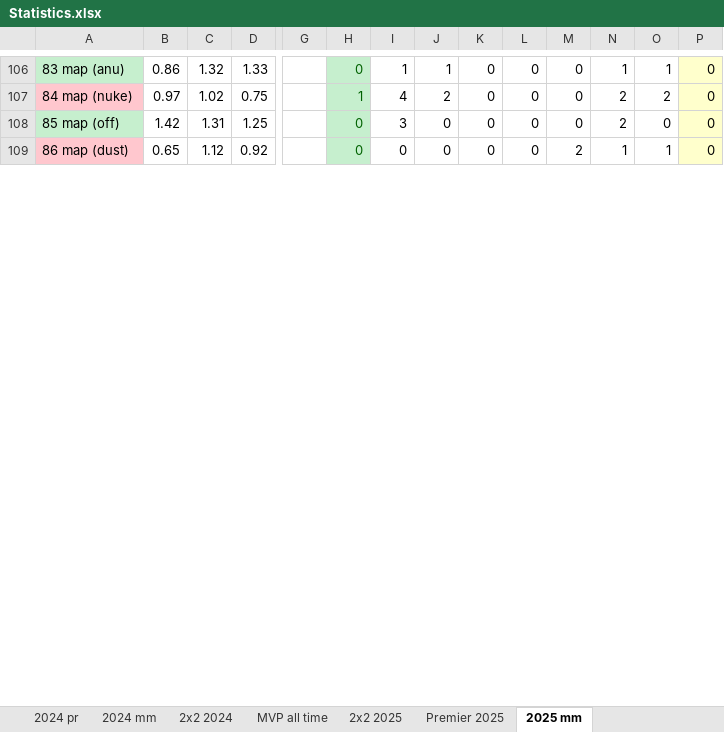
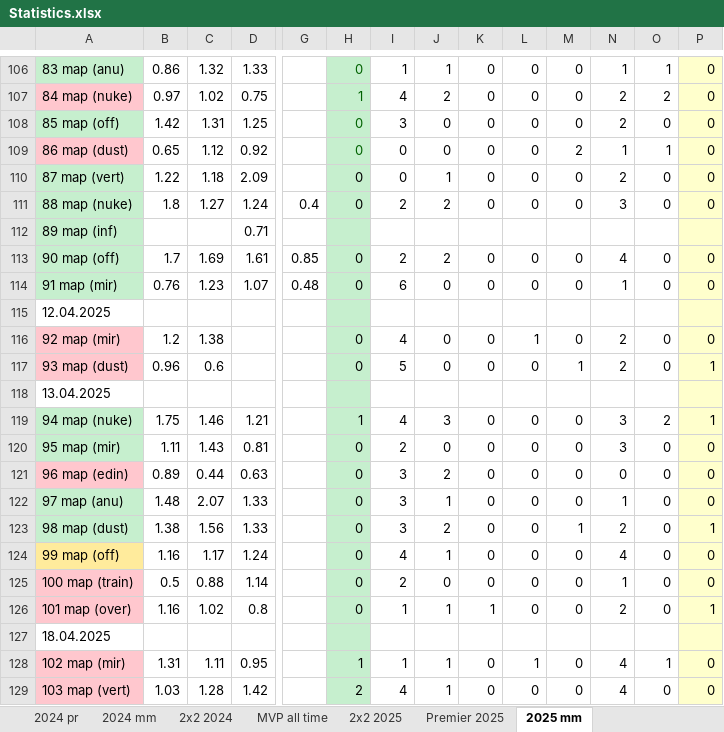
Before and after one commit to Geraque/stats-bot_v2, an Excel workbook: stats-bot_v2-app/src/main/resources/Statistics.xlsx, sheet 2025 mm, drawn as a sheet; only a part is shown, gaps mark what is left out; values as stored, in another font and other column widths than the file's, no borders; rows hold the shown columns only; the diff covers the shown part only; the diff names each change by its address in the sheet, - before the commit and + after, or states it on an @@ line.

Commit message:
actualize data

```diff
--- a/stats-bot_v2-app/src/main/resources/Statistics.xlsx (sheet 2025 mm)
+++ b/stats-bot_v2-app/src/main/resources/Statistics.xlsx (sheet 2025 mm)
+row 110: 87 map (vert) | 1.22 | 1.18 | 2.09 |  | 0 | 0 | 1 | 0 | 0 | 0 | 2 | 0 | 0
+row 111: 88 map (nuke) | 1.8 | 1.27 | 1.24 | 0.4 | 0 | 2 | 2 | 0 | 0 | 0 | 3 | 0 | 0
+row 112: 89 map (inf) |  |  | 0.71
+row 113: 90 map (off) | 1.7 | 1.69 | 1.61 | 0.85 | 0 | 2 | 2 | 0 | 0 | 0 | 4 | 0 | 0
+row 114: 91 map (mir) | 0.76 | 1.23 | 1.07 | 0.48 | 0 | 6 | 0 | 0 | 0 | 0 | 1 | 0 | 0
+row 115: 12.04.2025
+row 116: 92 map (mir) | 1.2 | 1.38 |  |  | 0 | 4 | 0 | 0 | 1 | 0 | 2 | 0 | 0
+row 117: 93 map (dust) | 0.96 | 0.6 |  |  | 0 | 5 | 0 | 0 | 0 | 1 | 2 | 0 | 1
+row 118: 13.04.2025
+row 119: 94 map (nuke) | 1.75 | 1.46 | 1.21 |  | 1 | 4 | 3 | 0 | 0 | 0 | 3 | 2 | 1
+row 120: 95 map (mir) | 1.11 | 1.43 | 0.81 |  | 0 | 2 | 0 | 0 | 0 | 0 | 3 | 0 | 0
+row 121: 96 map (edin) | 0.89 | 0.44 | 0.63 |  | 0 | 3 | 2 | 0 | 0 | 0 | 0 | 0 | 0
+row 122: 97 map (anu) | 1.48 | 2.07 | 1.33 |  | 0 | 3 | 1 | 0 | 0 | 0 | 1 | 0 | 0
+row 123: 98 map (dust) | 1.38 | 1.56 | 1.33 |  | 0 | 3 | 2 | 0 | 0 | 1 | 2 | 0 | 1
+row 124: 99 map (off) | 1.16 | 1.17 | 1.24 |  | 0 | 4 | 1 | 0 | 0 | 0 | 4 | 0 | 0
+row 125: 100 map (train) | 0.5 | 0.88 | 1.14 |  | 0 | 2 | 0 | 0 | 0 | 0 | 1 | 0 | 0
+row 126: 101 map (over) | 1.16 | 1.02 | 0.8 |  | 0 | 1 | 1 | 1 | 0 | 0 | 2 | 0 | 1
+row 127: 18.04.2025
+row 128: 102 map (mir) | 1.31 | 1.11 | 0.95 |  | 1 | 1 | 1 | 0 | 1 | 0 | 4 | 1 | 0
+row 129: 103 map (vert) | 1.03 | 1.28 | 1.42 |  | 2 | 4 | 1 | 0 | 0 | 0 | 4 | 0 | 0
```
Also changed, not shown: 21 added rows, 78 edited cells and cell formats elsewhere in this sheet, sheet 2х2 2025, formulas that keep their value.
